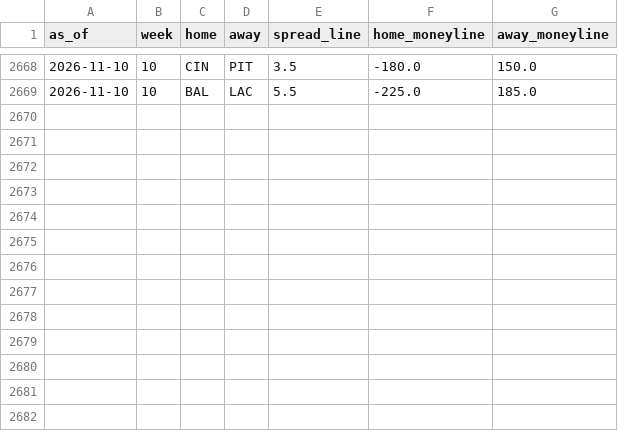
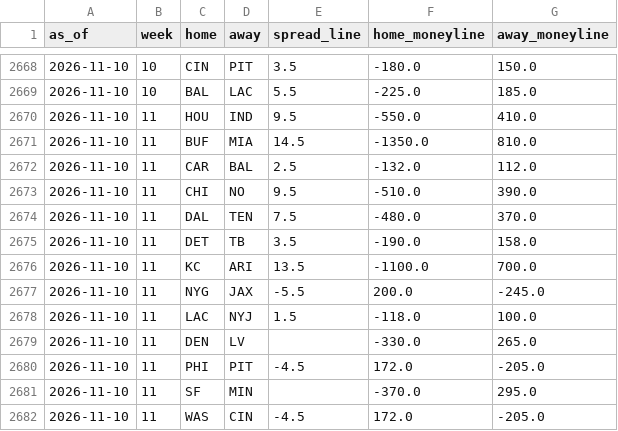
Before and after one commit to trimcrae/Fantasy-Football-Predictions, a CSV file: eliminator/site/data/lines/2026.csv, drawn as a sheet; only a part is shown, gaps mark what is left out; the diff names each change by its address in the sheet, - before the commit and + after, or states it on an @@ line.

```diff
--- a/eliminator/site/data/lines/2026.csv
+++ b/eliminator/site/data/lines/2026.csv
+row 2670: 2026-11-10 | 11 | HOU | IND | 9.5 | -550.0 | 410.0
+row 2671: 2026-11-10 | 11 | BUF | MIA | 14.5 | -1350.0 | 810.0
+row 2672: 2026-11-10 | 11 | CAR | BAL | 2.5 | -132.0 | 112.0
+row 2673: 2026-11-10 | 11 | CHI | NO | 9.5 | -510.0 | 390.0
+row 2674: 2026-11-10 | 11 | DAL | TEN | 7.5 | -480.0 | 370.0
+row 2675: 2026-11-10 | 11 | DET | TB | 3.5 | -190.0 | 158.0
+row 2676: 2026-11-10 | 11 | KC | ARI | 13.5 | -1100.0 | 700.0
+row 2677: 2026-11-10 | 11 | NYG | JAX | -5.5 | 200.0 | -245.0
+row 2678: 2026-11-10 | 11 | LAC | NYJ | 1.5 | -118.0 | 100.0
+row 2679: 2026-11-10 | 11 | DEN | LV |  | -330.0 | 265.0
+row 2680: 2026-11-10 | 11 | PHI | PIT | -4.5 | 172.0 | -205.0
+row 2681: 2026-11-10 | 11 | SF | MIN |  | -370.0 | 295.0
+row 2682: 2026-11-10 | 11 | WAS | CIN | -4.5 | 172.0 | -205.0
```
Also changed, not shown: 7 other files.
